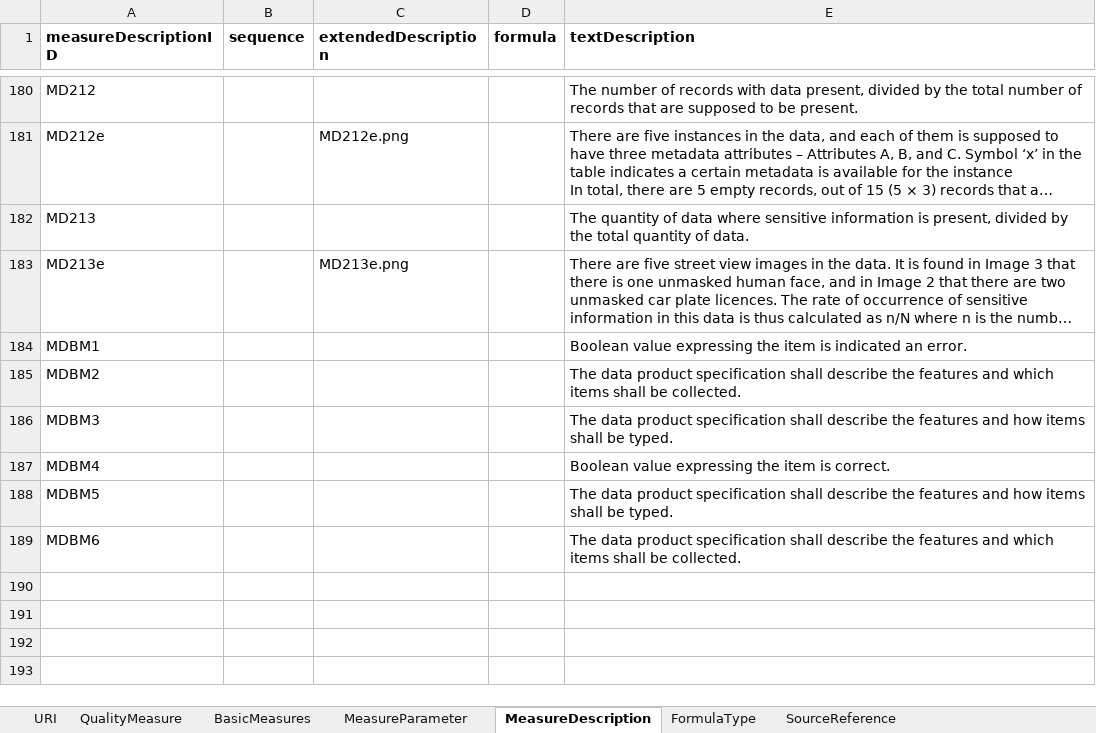
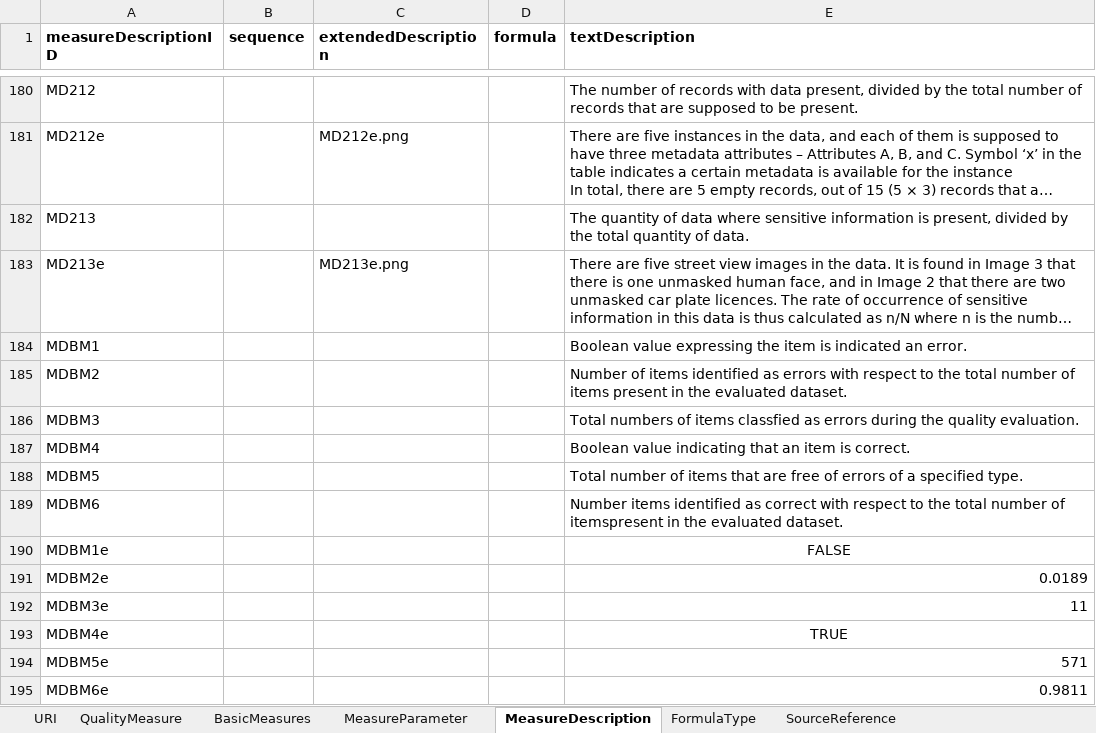
Before and after one commit to ogcincubator/iso19157-3-dqm-register, an Excel workbook: ISO19157-3/ISO19157-3_DQM.xlsx, sheet MeasureDescription, drawn as a sheet; only a part is shown, gaps mark what is left out; long unchanged cells end in …; values as stored, in another font and other column widths than the file's, no borders; the diff names each change by its address in the sheet, - before the commit and + after, or states it on an @@ line.

```diff
--- a/ISO19157-3/ISO19157-3_DQM.xlsx (sheet MeasureDescription)
+++ b/ISO19157-3/ISO19157-3_DQM.xlsx (sheet MeasureDescription)
-E185 (textDescription): The data product specification shall describe the features and which items shall be collected.
+E185 (textDescription): Number of items identified as errors with respect to the total number of items present in the evaluated dataset.
-E186 (textDescription): The data product specification shall describe the features and how items shall be typed.
+E186 (textDescription): Total numbers of items classfied as errors during the quality evaluation.
-E187 (textDescription): Boolean value expressing the item is…
+E187 (textDescription): Boolean value indicating that an item is…
-E188 (textDescription): The data product specification shall describe the features and how items shall be typed.
+E188 (textDescription): Total number of items that are free of errors of a specified type.
-E189 (textDescription): The data product specification shall describe the features and which items shall be collected.
+E189 (textDescription): Number items identified as correct with respect to the total number of itemspresent in the evaluated dataset.
+row 190: MDBM1e |  |  |  | FALSE
+row 191: MDBM2e |  |  |  | 0.0189
+row 192: MDBM3e |  |  |  | 11
+row 193: MDBM4e |  |  |  | TRUE
+row 194: MDBM5e |  |  |  | 571
+row 195: MDBM6e |  |  |  | 0.9811
```
Also changed, not shown: sheet QualityMeasure, sheet BasicMeasures.
